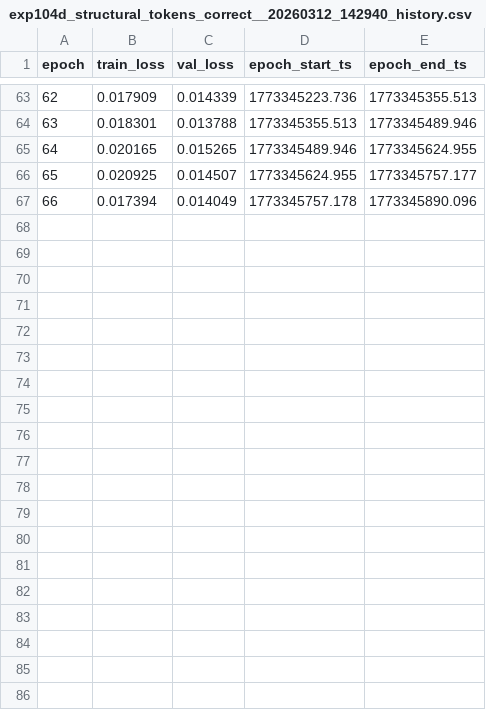
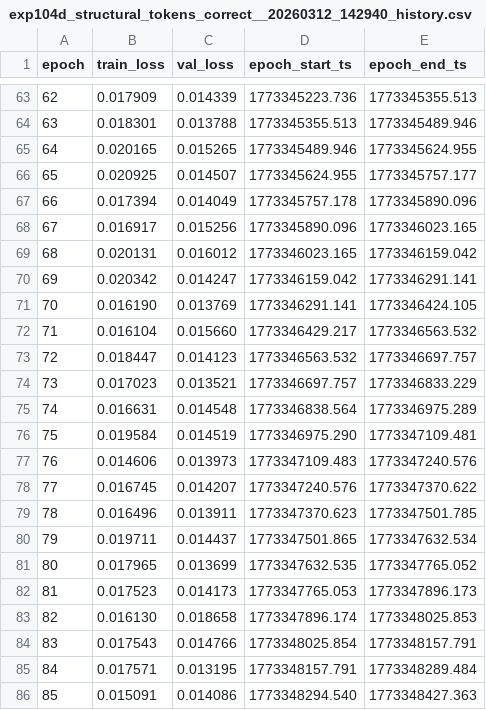
Before and after one commit to LeoPR/FG2P, a CSV file: results/exp104d_structural_tokens_correct/exp104d_structural_tokens_correct__20260312_142940_history.csv, drawn as a sheet; only a part is shown, gaps mark what is left out; the diff covers the shown part only.

```diff
--- a/results/exp104d_structural_tokens_correct/exp104d_structural_tokens_correct__20260312_142940_history.csv
+++ b/results/exp104d_structural_tokens_correct/exp104d_structural_tokens_correct__20260312_142940_history.csv
@@ -67 +67,20 @@ epoch,train_loss,val_loss,epoch_start_ts,epoch_end_ts
 66,0.017394,0.014049,1773345757.178,1773345890.096
+67,0.016917,0.015256,1773345890.096,1773346023.165
+68,0.020131,0.016012,1773346023.165,1773346159.042
+69,0.020342,0.014247,1773346159.042,1773346291.141
+70,0.016190,0.013769,1773346291.141,1773346424.105
+71,0.016104,0.015660,1773346429.217,1773346563.532
+72,0.018447,0.014123,1773346563.532,1773346697.757
+73,0.017023,0.013521,1773346697.757,1773346833.229
+74,0.016631,0.014548,1773346838.564,1773346975.289
+75,0.019584,0.014519,1773346975.290,1773347109.481
+76,0.014606,0.013973,1773347109.483,1773347240.576
+77,0.016745,0.014207,1773347240.576,1773347370.622
+78,0.016496,0.013911,1773347370.623,1773347501.785
+79,0.019711,0.014437,1773347501.865,1773347632.534
+80,0.017965,0.013699,1773347632.535,1773347765.052
+81,0.017523,0.014173,1773347765.053,1773347896.173
+82,0.016130,0.018658,1773347896.174,1773348025.853
+83,0.017543,0.014766,1773348025.854,1773348157.791
+84,0.017571,0.013195,1773348157.791,1773348289.484
+85,0.015091,0.014086,1773348294.540,1773348427.363
```
Also changed, not shown: 15 added rows elsewhere in this file, 17 other files.
